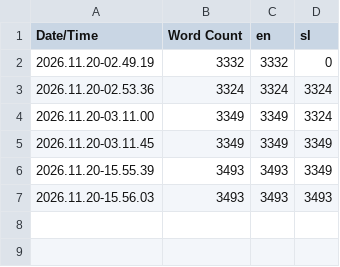
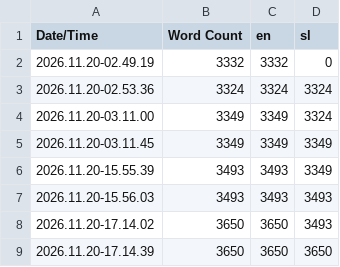
Before and after one commit to simon-gros/MarburgumII, a CSV file: Content/Localization/Game/Game.csv, drawn as a sheet.

Commit message:
loc: Slovene for the evidence classes, open questions, deductions and the light-table refusal (ADR-083)
21 new interface strings gathered and translated (713 entries, none untranslated); drafted, awaiting a native review.

```diff
--- a/Content/Localization/Game/Game.csv
+++ b/Content/Localization/Game/Game.csv
@@ -7 +7,3 @@ Date/Time,Word Count,en,sl
 2026.11.20-15.56.03,3493,3493,3493
+2026.11.20-17.14.02,3650,3650,3493
+2026.11.20-17.14.39,3650,3650,3650
```
Also changed, not shown: 7 other files.
